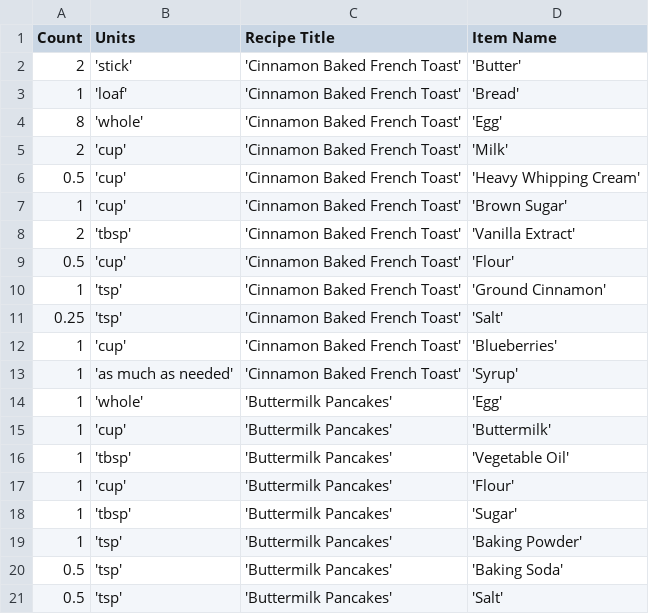
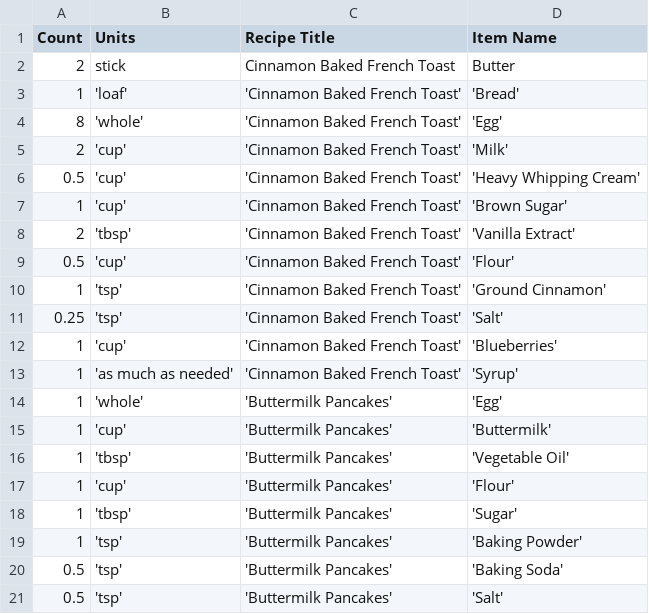
Before and after one commit to davisholdstock/ITC_350, a CSV file: Initial Setup/ourIngredients.csv, drawn as a sheet; the diff names each change by its address in the sheet, - before the commit and + after, or states it on an @@ line.

```diff
--- a/Initial Setup/ourIngredients.csv
+++ b/Initial Setup/ourIngredients.csv
-B2 (Units): 'stick'
+B2 (Units): stick
-C2 (Recipe Title): 'Cinnamon Baked French Toast'
+C2 (Recipe Title): Cinnamon Baked French Toast
-D2 (Item Name): 'Butter'
+D2 (Item Name): Butter
```
Also changed, not shown: Initial Setup/ourItems.csv, 7 other files.
